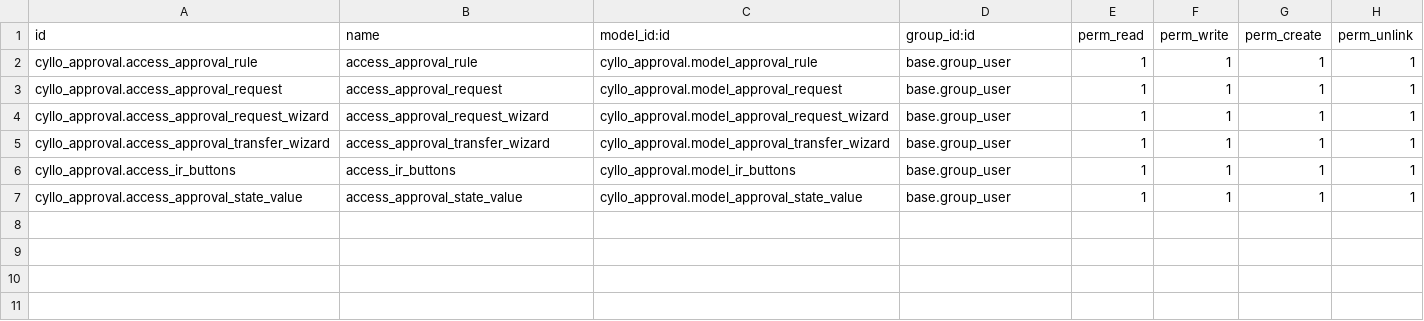
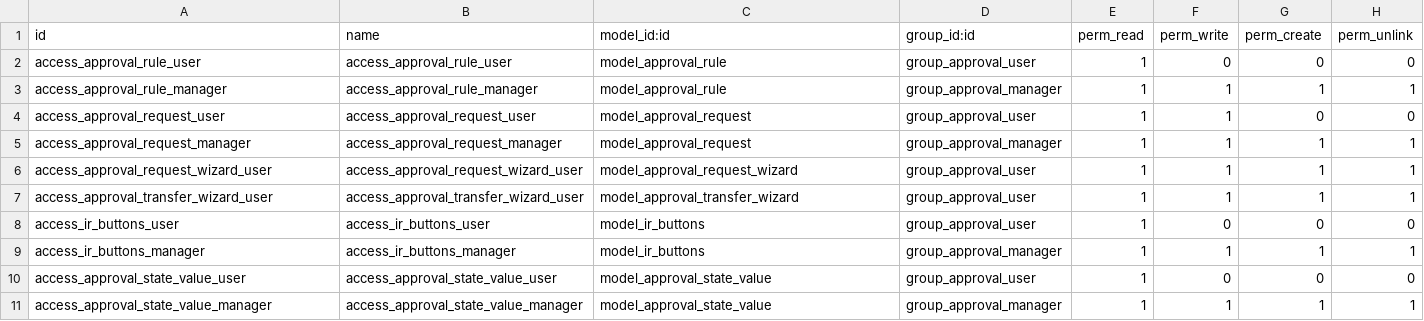
Before and after one commit to mehbincybro/cyllo_studio, a CSV file: cyllo_approval/security/ir.model.access.csv, drawn as a sheet.

Commit message:
[UPDATED] fixed issue of Tested and fixed issue of access rights, dynamic patching of state changing, approve/reject/transfer issue.

```diff
--- a/cyllo_approval/security/ir.model.access.csv
+++ b/cyllo_approval/security/ir.model.access.csv
@@ -1,7 +1,11 @@
 id,name,model_id:id,group_id:id,perm_read,perm_write,perm_create,perm_unlink
-cyllo_approval.access_approval_rule,access_approval_rule,cyllo_approval.model_approval_rule,base.group_user,1,1,1,1
-cyllo_approval.access_approval_request,access_approval_request,cyllo_approval.model_approval_request,base.group_user,1,1,1,1
-cyllo_approval.access_approval_request_wizard,access_approval_request_wizard,cyllo_approval.model_approval_request_wizard,base.group_user,1,1,1,1
-cyllo_approval.access_approval_transfer_wizard,access_approval_transfer_wizard,cyllo_approval.model_approval_transfer_wizard,base.group_user,1,1,1,1
-cyllo_approval.access_ir_buttons,access_ir_buttons,cyllo_approval.model_ir_buttons,base.group_user,1,1,1,1
-cyllo_approval.access_approval_state_value,access_approval_state_value,cyllo_approval.model_approval_state_value,base.group_user,1,1,1,1
+access_approval_rule_user,access_approval_rule_user,model_approval_rule,group_approval_user,1,0,0,0
+access_approval_rule_manager,access_approval_rule_manager,model_approval_rule,group_approval_manager,1,1,1,1
+access_approval_request_user,access_approval_request_user,model_approval_request,group_approval_user,1,1,0,0
+access_approval_request_manager,access_approval_request_manager,model_approval_request,group_approval_manager,1,1,1,1
+access_approval_request_wizard_user,access_approval_request_wizard_user,model_approval_request_wizard,group_approval_user,1,1,1,1
+access_approval_transfer_wizard_user,access_approval_transfer_wizard_user,model_approval_transfer_wizard,group_approval_user,1,1,1,1
+access_ir_buttons_user,access_ir_buttons_user,model_ir_buttons,group_approval_user,1,0,0,0
+access_ir_buttons_manager,access_ir_buttons_manager,model_ir_buttons,group_approval_manager,1,1,1,1
+access_approval_state_value_user,access_approval_state_value_user,model_approval_state_value,group_approval_user,1,0,0,0
+access_approval_state_value_manager,access_approval_state_value_manager,model_approval_state_value,group_approval_manager,1,1,1,1
```
Also changed, not shown: 10 other files.
